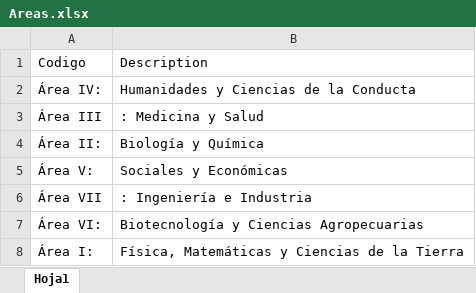
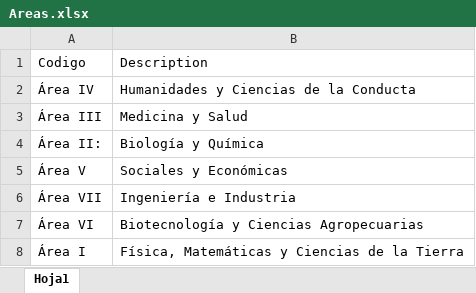
Before and after one commit to danchita45/ProyectoModeradores, an Excel workbook: Areas.xlsx, sheet Hoja1, drawn as a sheet; values as stored, in another font and other column widths than the file's, no borders; the diff names each change by its address in the sheet, - before the commit and + after, or states it on an @@ line.

```diff
--- a/Areas.xlsx (sheet Hoja1)
+++ b/Areas.xlsx (sheet Hoja1)
-A2: Área IV:
+A2: Área IV
-B3: : Medicina y Salud
+B3: Medicina y Salud
-A5: Área V:
+A5: Área V
-B6: : Ingeniería e Industria
+B6: Ingeniería e Industria
-A7: Área VI:
+A7: Área VI
-A8: Área I:
+A8: Área I
```
Also changed, not shown: 21 other files.
